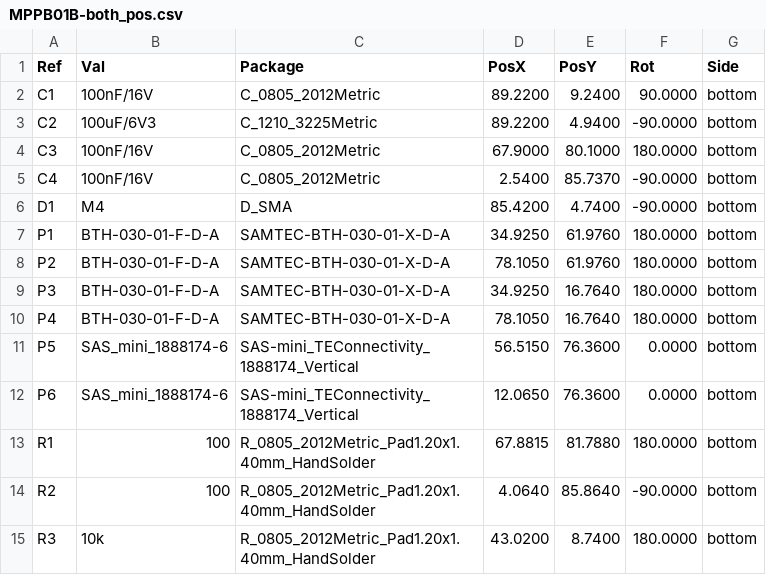
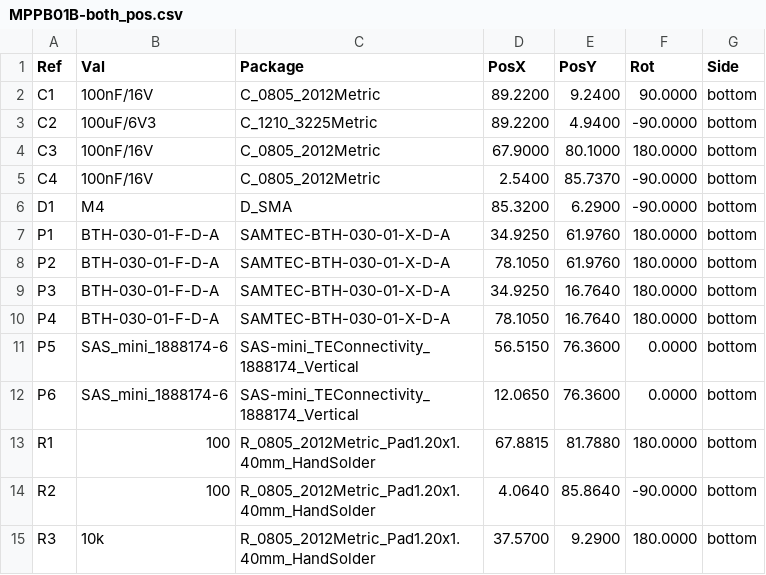
Before and after one commit to mlab-modules/MPPB01, a CSV file: hw/cam_profi/MPPB01B-both_pos.csv, drawn as a sheet.

```diff
--- a/hw/cam_profi/MPPB01B-both_pos.csv
+++ b/hw/cam_profi/MPPB01B-both_pos.csv
@@ -5,3 +5,3 @@ Ref,Val,Package,PosX,PosY,Rot,Side
 "C4","100nF/16V","C_0805_2012Metric",2.5400,85.7370,-90.0000,bottom
-"D1","M4","D_SMA",85.4200,4.7400,-90.0000,bottom
+"D1","M4","D_SMA",85.3200,6.2900,-90.0000,bottom
 "P1","BTH-030-01-F-D-A","SAMTEC-BTH-030-01-X-D-A",34.9250,61.9760,180.0000,bottom
@@ -14,2 +14,2 @@ Ref,Val,Package,PosX,PosY,Rot,Side
 "R2","100","R_0805_2012Metric_Pad1.20x1.40mm_HandSolder",4.0640,85.8640,-90.0000,bottom
-"R3","10k","R_0805_2012Metric_Pad1.20x1.40mm_HandSolder",43.0200,8.7400,180.0000,bottom
+"R3","10k","R_0805_2012Metric_Pad1.20x1.40mm_HandSolder",37.5700,9.2900,180.0000,bottom
```
Also changed, not shown: hw/cam_profi/PnP/MPPB01B_cpl.csv, 35 other files.
